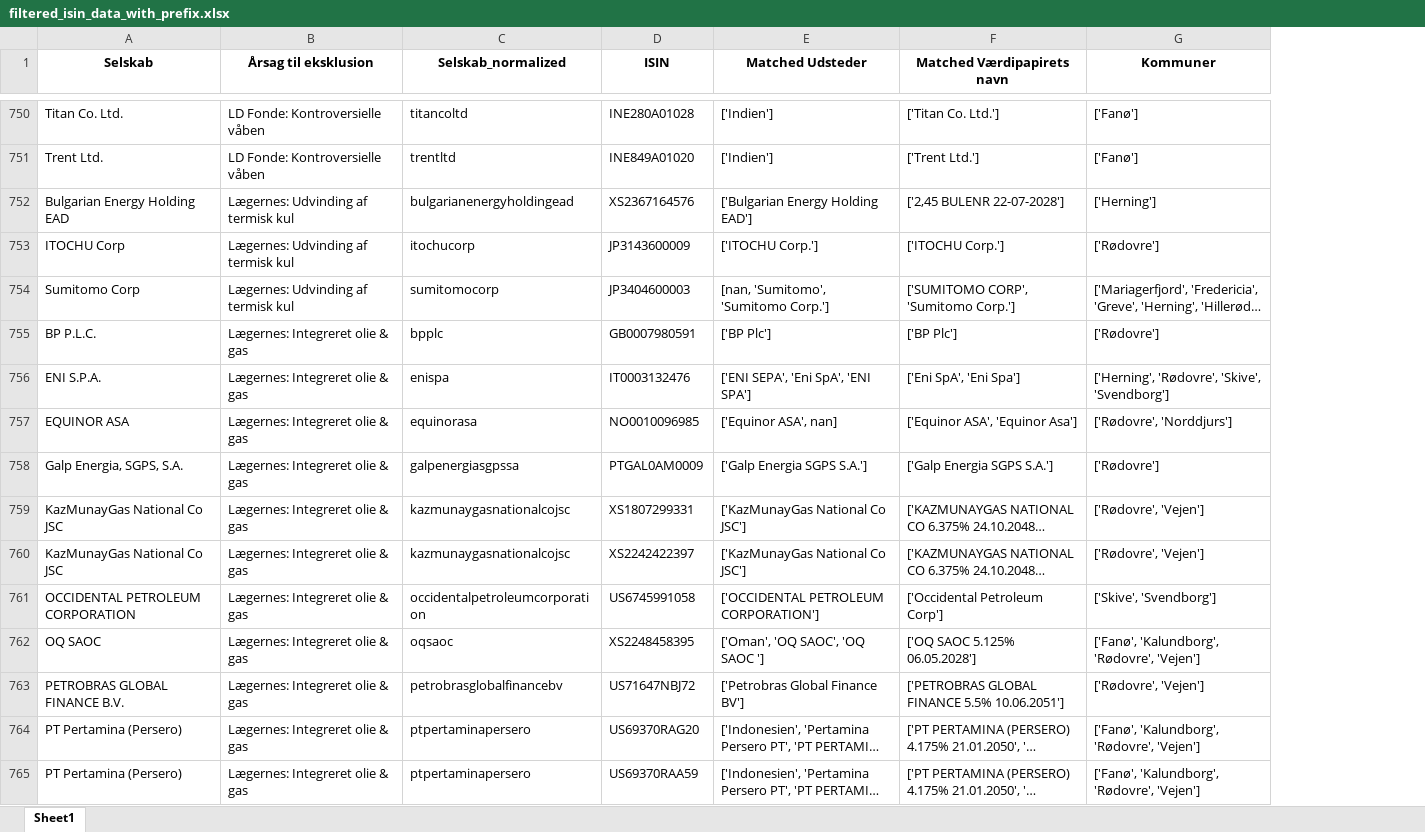
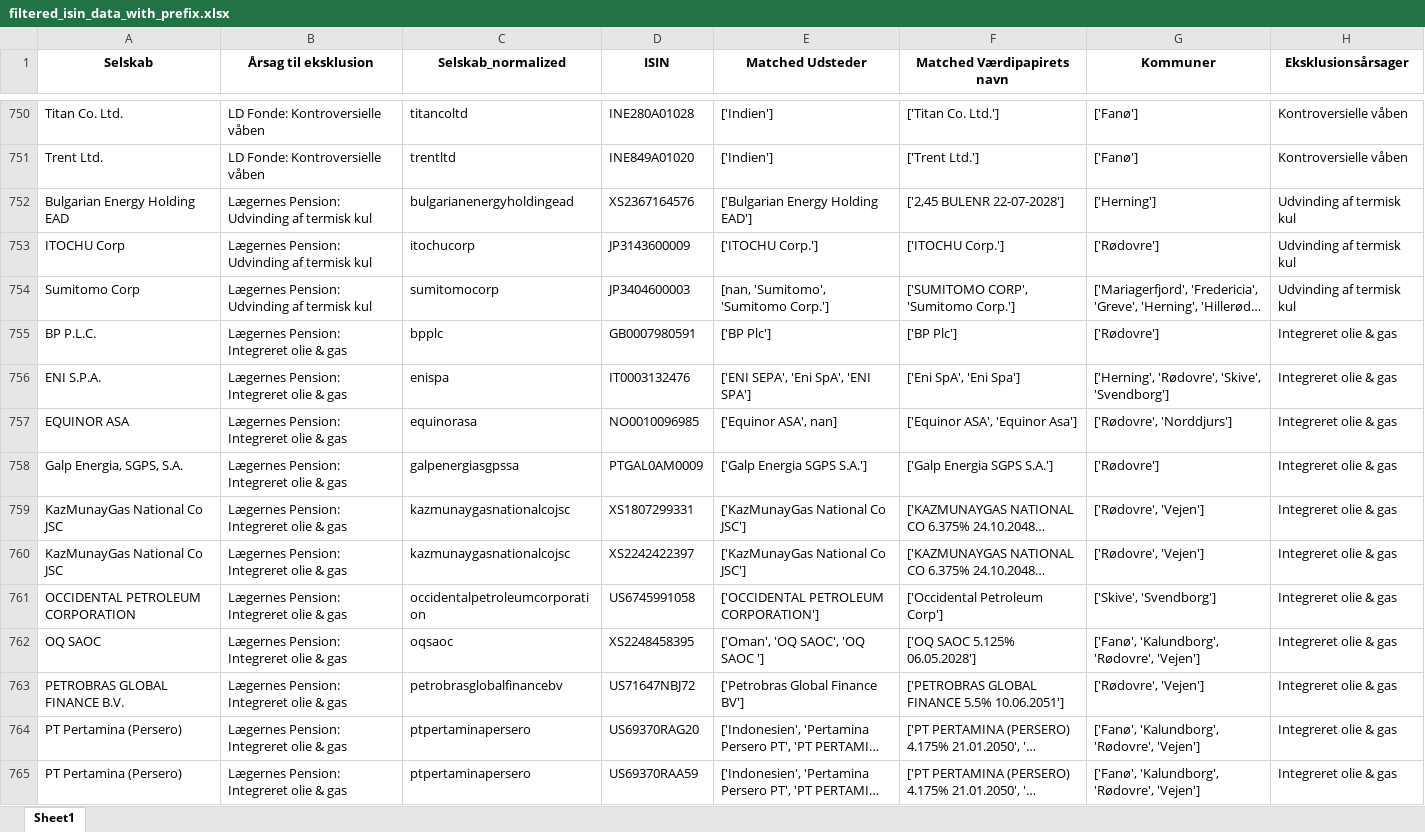
Before and after one commit to gravercentret/kommune_investering_data, an Excel workbook: data/filtered_isin_data_with_prefix.xlsx, sheet Sheet1, drawn as a sheet; only a part is shown, gaps mark what is left out; long unchanged cells end in …; values as stored, in another font and other column widths than the file's, no borders; the diff covers the shown part only; the diff names each change by its address in the sheet, - before the commit and + after, or states it on an @@ line.

```diff
--- a/data/filtered_isin_data_with_prefix.xlsx (sheet Sheet1)
+++ b/data/filtered_isin_data_with_prefix.xlsx (sheet Sheet1)
+column H (Eksklusionsårsager), rows 750-765: Kontroversielle våben | Kontroversielle våben | Udvinding af termisk kul | Udvinding af termisk kul | Udvinding af termisk kul | Integreret olie & gas | Integreret olie & gas | Integreret olie & gas | Integreret olie & gas | Integreret olie & gas | Integreret olie & gas | Integreret olie & gas | Integreret olie & gas | Integreret olie & gas | Integreret olie & gas | Integreret olie & gas
-B752:B754 (Årsag til eksklusion): Lægernes: Udvinding af termisk kul
+B752:B754 (Årsag til eksklusion): Lægernes Pension: Udvinding af termisk kul
-B755:B765 (Årsag til eksklusion): Lægernes: Integreret olie & gas
+B755:B765 (Årsag til eksklusion): Lægernes Pension: Integreret olie & gas
```
Also changed, not shown: other rows of this sheet, data/Gule selskaber.xlsx, data/all_exclude_country_lists_isin.xlsx, 35 other files.
